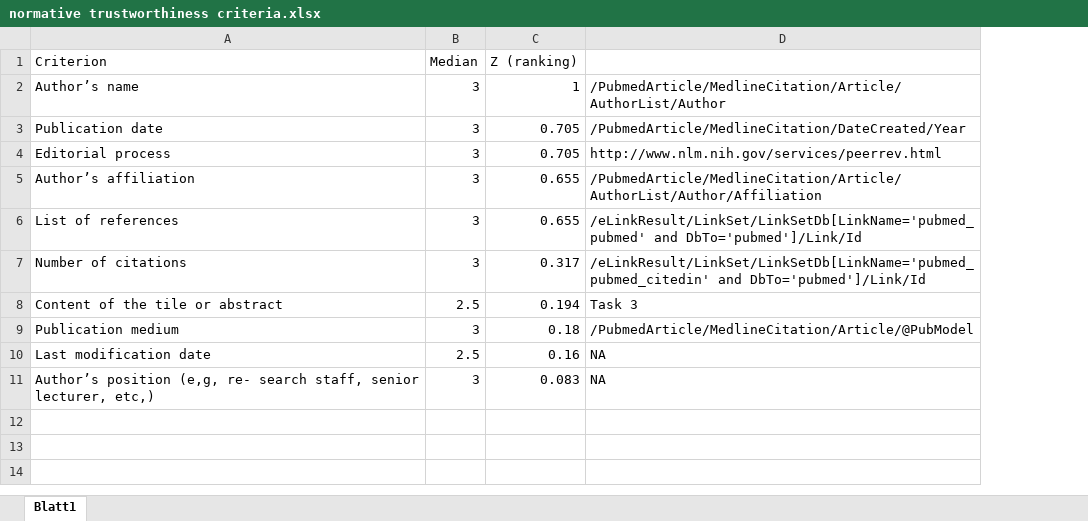
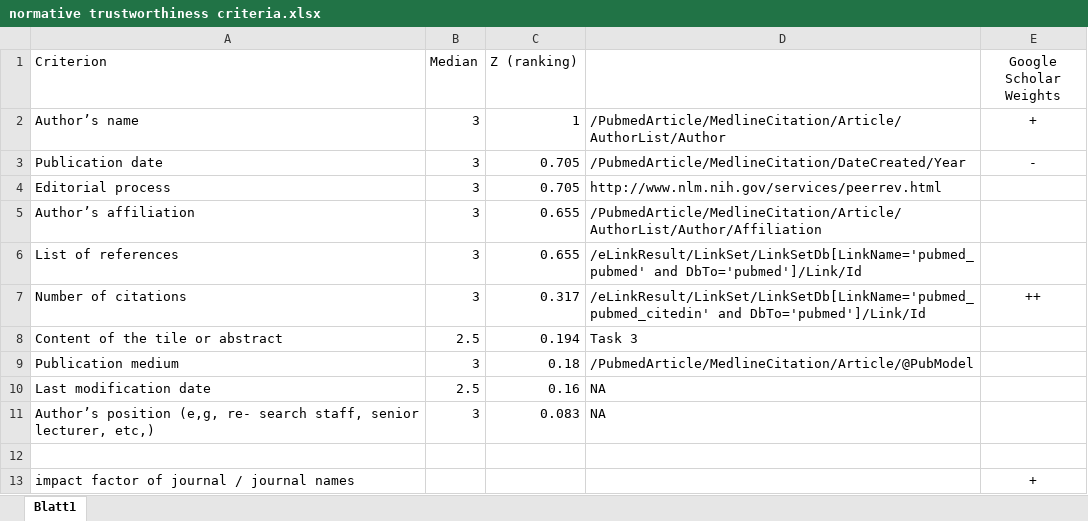
Before and after one commit to matthias-samwald/find-me-evidence, an Excel workbook: retrieval_and_indexing/pubmed/normative trustworthiness criteria.xlsx, sheet Blatt1, drawn as a sheet; values as stored, in another font and other column widths than the file's, no borders; the diff names each change by its address in the sheet, - before the commit and + after, or states it on an @@ line.

Commit message:
trustworthiness criteria update

```diff
--- a/retrieval_and_indexing/pubmed/normative trustworthiness criteria.xlsx (sheet Blatt1)
+++ b/retrieval_and_indexing/pubmed/normative trustworthiness criteria.xlsx (sheet Blatt1)
+column E (Google Scholar Weights), rows 2-7: + | - |  |  |  | ++
+row 12: (empty)
+row 13: impact factor of journal / journal names |  |  |  | +
```
